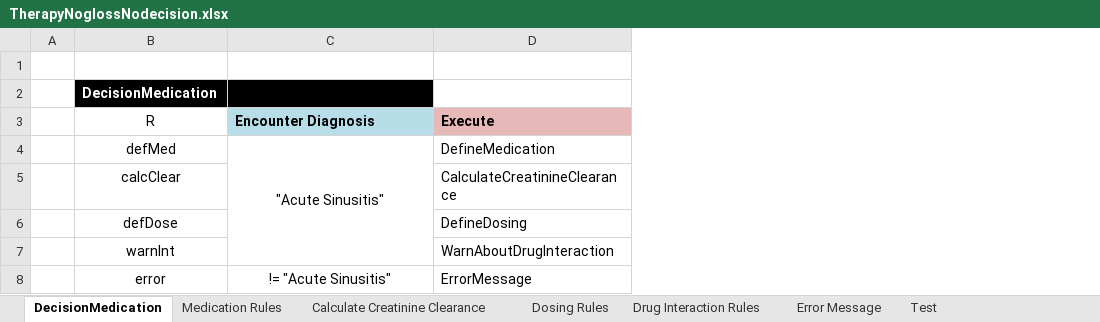
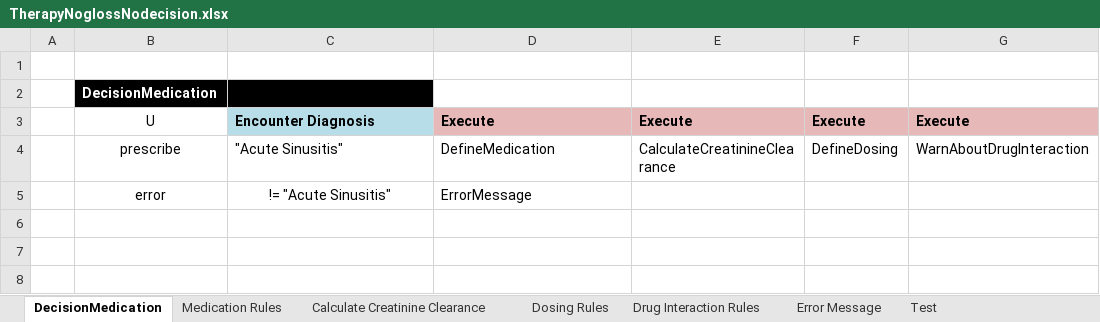
Before and after one commit to russellmcdonell/pyDMNrules, an Excel workbook: TherapyNoglossNodecision.xlsx, sheet DecisionMedication, drawn as a sheet; values as stored, in another font and other column widths than the file's, no borders; removed rows and columns are numbered as before the commit, all else as after; the diff names each change by its address in the sheet, - before the commit and + after, or states it on an @@ line.

```diff
--- a/TherapyNoglossNodecision.xlsx (sheet DecisionMedication)
+++ b/TherapyNoglossNodecision.xlsx (sheet DecisionMedication)
+column E, rows 3-4: Execute | CalculateCreatinineClearance
+column F, rows 3-4: Execute | DefineDosing
+column G, rows 3-4: Execute | WarnAboutDrugInteraction
-B3: R
+B3: U
-B4: defMed
+B4: prescribe
-C4 alignment: center
+C4 alignment: left
-C4:C7 merged
-row 5:  | calcClear |  | CalculateCreatinineClearance
-row 6:  | defDose |  | DefineDosing
-row 7:  | warnInt |  | WarnAboutDrugInteraction
```
Also changed, not shown: 11 other files.
